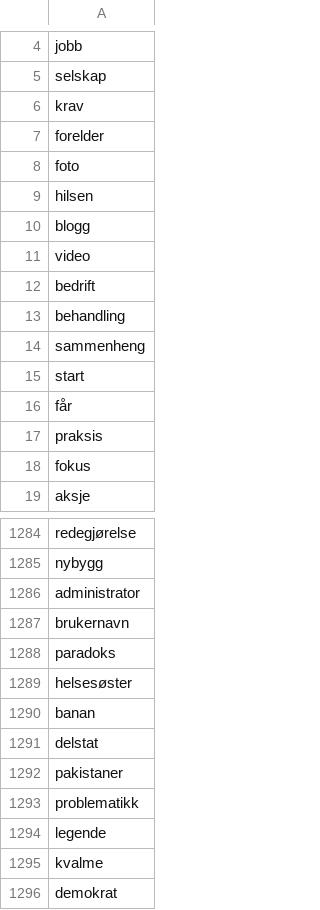
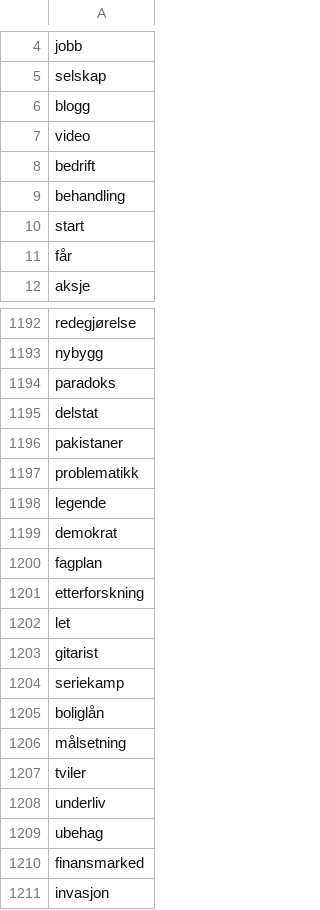
Before and after one commit to giellalt/dict-nob-fkv, a CSV file: inc/nouns_1709.csv, drawn as a sheet; only a part is shown, gaps mark what is left out; the shorter side is filled out with more unchanged rows; the diff covers the shown part only.

Commit message:
poistettu jo lisätyt

```diff
--- a/inc/nouns_1709.csv
+++ b/inc/nouns_1709.csv
@@ -5,6 +5,2 @@ jobb
 selskap
-krav
-forelder
-foto
-hilsen
 blogg
@@ -13,7 +9,4 @@ bedrift
 behandling
-sammenheng
 start
 får
-praksis
-fokus
 aksje
@@ -1285,7 +1193,3 @@ redegjørelse
 nybygg
-administrator
-brukernavn
 paradoks
-helsesøster
-banan
 delstat
@@ -1294,3 +1198,2 @@ problematikk
 legende
-kvalme
 demokrat
```
Also changed, not shown: 95 removed rows elsewhere in this file.
